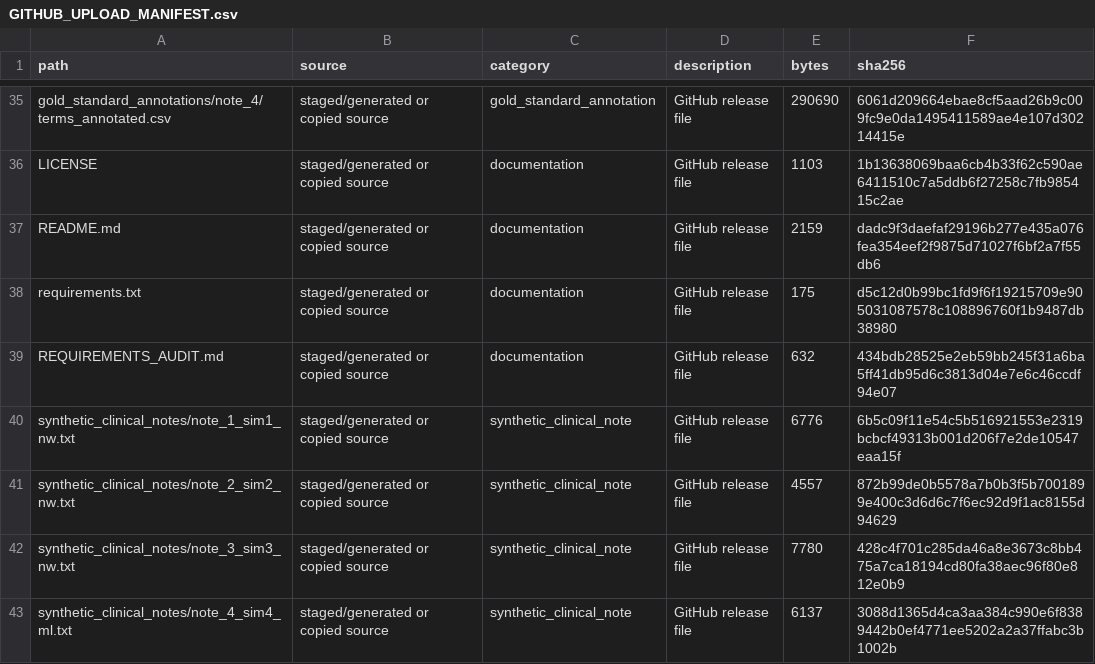
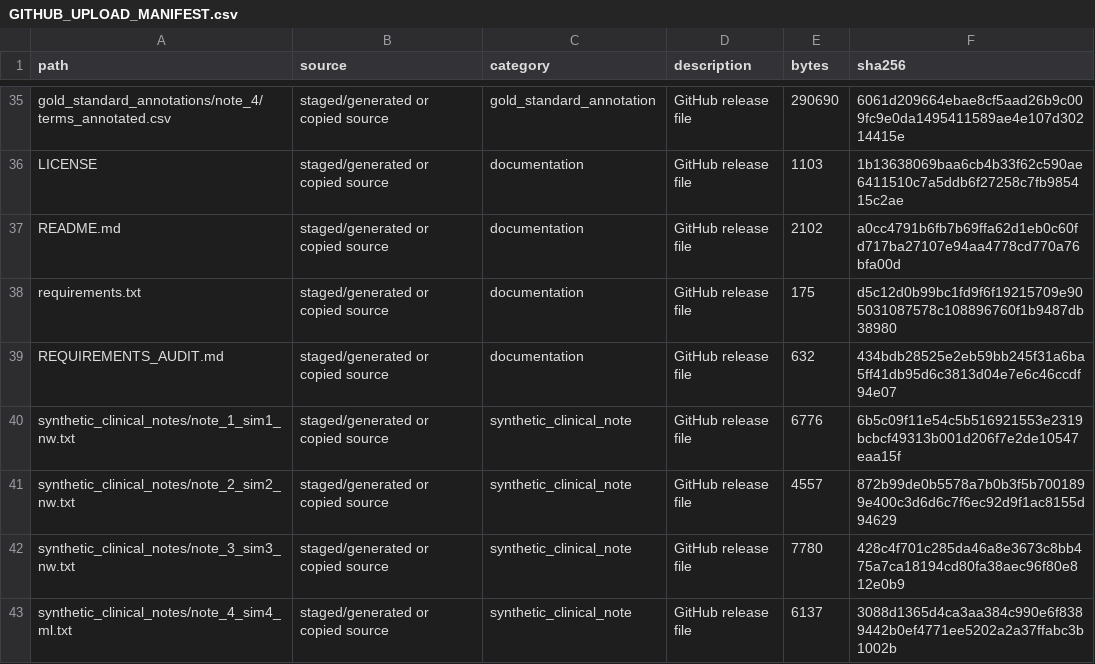
Before and after one commit to clinical-mcp/pheno-extract-ai, a CSV file: GITHUB_UPLOAD_MANIFEST.csv, drawn as a sheet; only a part is shown, gaps mark what is left out.

```diff
--- a/GITHUB_UPLOAD_MANIFEST.csv
+++ b/GITHUB_UPLOAD_MANIFEST.csv
@@ -36,3 +36,3 @@ gold_standard_annotations/note_4/terms_annotated.csv,staged/generated or copied
 LICENSE,staged/generated or copied source,documentation,GitHub release file,1103,1b13638069baa6cb4b33f62c590ae6411510c7a5ddb6f27258c7fb985415c2ae
-README.md,staged/generated or copied source,documentation,GitHub release file,2159,dadc9f3daefaf29196b277e435a076fea354eef2f9875d71027f6bf2a7f55db6
+README.md,staged/generated or copied source,documentation,GitHub release file,2102,a0cc4791b6fb7b69ffa62d1eb0c60fd717ba27107e94aa4778cd770a76bfa00d
 requirements.txt,staged/generated or copied source,documentation,GitHub release file,175,d5c12d0b99bc1fd9f6f19215709e905031087578c108896760f1b9487db38980
```
Also changed, not shown: 1 other file.
